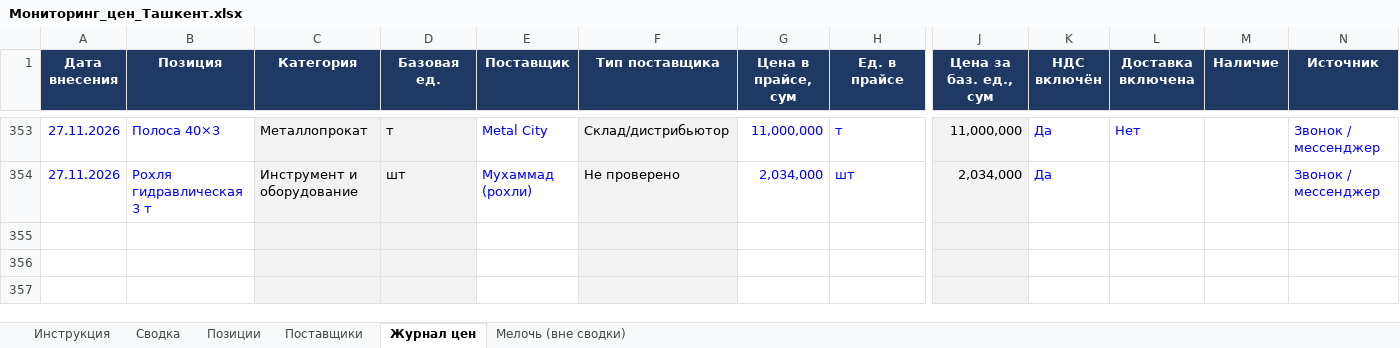
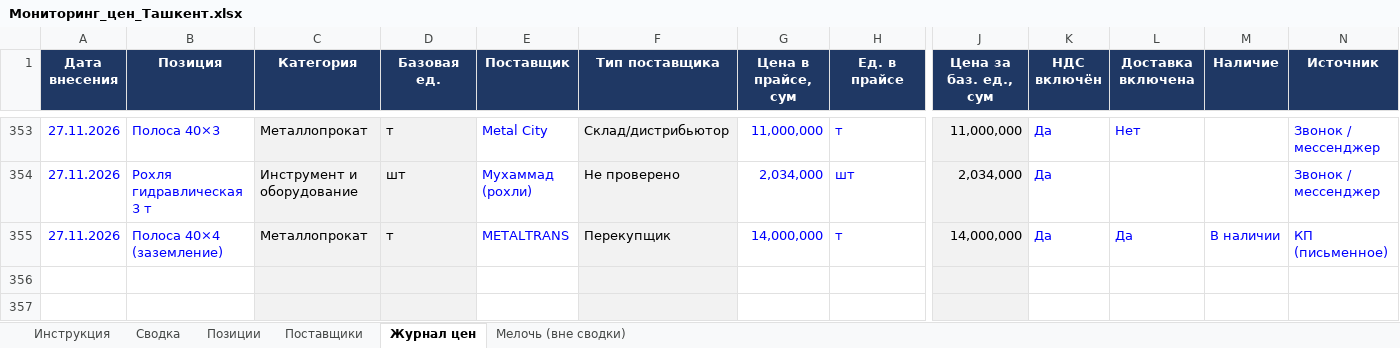
Before and after one commit to Semeev/test_seccondbrain, an Excel workbook: vault/thoughts/projects/golden-hills/Мониторинг_цен_Ташкент.xlsx, sheet Журнал цен, drawn as a sheet; only a part is shown, gaps mark what is left out; values as stored, in another font and other column widths than the file's, no borders; conditional formats not drawn; removed rows and columns are numbered as before the commit, all else as after; rows hold the shown columns only; the diff names each change by its address in the sheet, - before the commit and + after, or states it on an @@ line.

```diff
--- a/vault/thoughts/projects/golden-hills/Мониторинг_цен_Ташкент.xlsx (sheet Журнал цен)
+++ b/vault/thoughts/projects/golden-hills/Мониторинг_цен_Ташкент.xlsx (sheet Журнал цен)
-row 355: (empty)
+row 355: 27.11.2026 | Полоса 40×4 (заземление) | Металлопрокат | т | METALTRANS | Перекупщик | 14,000,000 | т | 14,000,000 | Да | Да | В наличии | КП (письменное)
```
Also changed, not shown: sheet Сводка, hidden cells, 7 other files.
